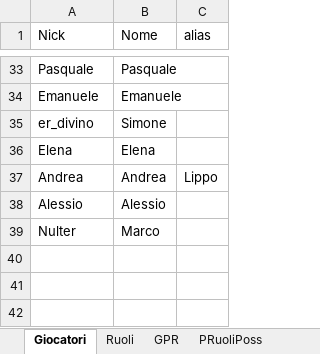
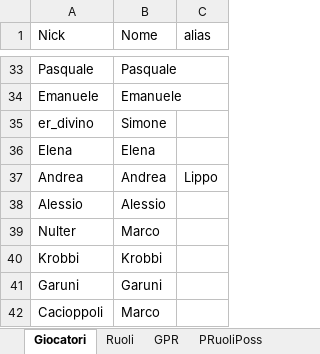
Before and after one commit to FilippoMart/WW-Discord, an Excel workbook: WWDiscordtemplate.xlsx, sheet Giocatori, drawn as a sheet; only a part is shown, gaps mark what is left out; values as stored, in another font and other column widths than the file's, no borders; the diff names each change by its address in the sheet, - before the commit and + after, or states it on an @@ line.

```diff
--- a/WWDiscordtemplate.xlsx (sheet Giocatori)
+++ b/WWDiscordtemplate.xlsx (sheet Giocatori)
+row 40: Krobbi | Krobbi
+row 41: Garuni | Garuni
+row 42: Cacioppoli | Marco
```
Also changed, not shown: sheet GPR, sheet POverrides, sheet PWin, sheet PNotes, sheet PRuoliPoss, 1 other file.
